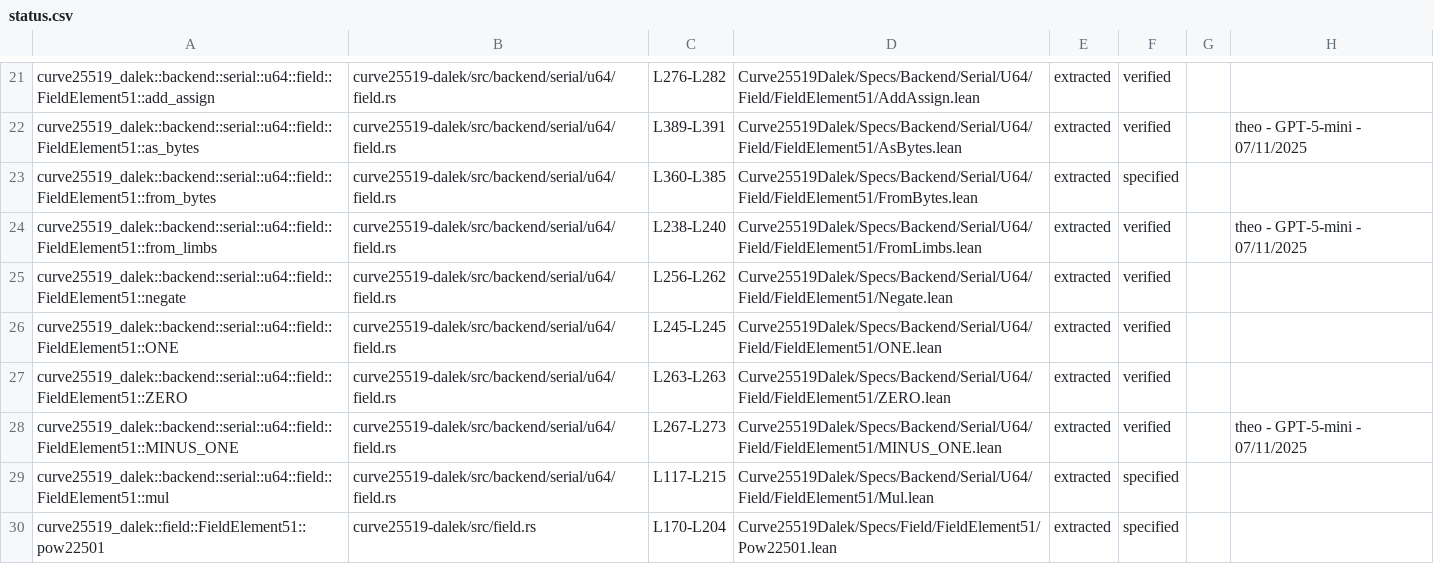
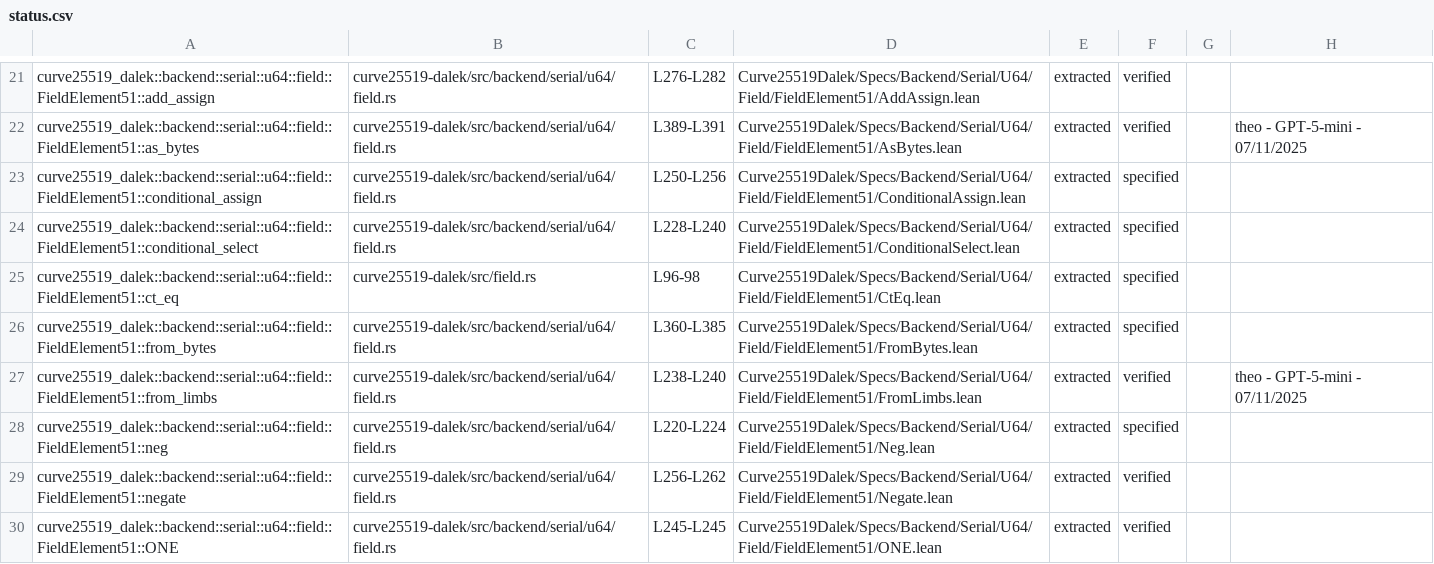
Before and after one commit to Beneficial-AI-Foundation/curve25519-dalek-lean-verify, a CSV file: status.csv, drawn as a sheet; only a part is shown, gaps mark what is left out; the shorter side is filled out with more unchanged rows.

```diff
--- a/status.csv
+++ b/status.csv
@@ -22,4 +22,8 @@ curve25519_dalek::backend::serial::u64::field::FieldElement51::add_assign,curve2
 curve25519_dalek::backend::serial::u64::field::FieldElement51::as_bytes,curve25519-dalek/src/backend/serial/u64/field.rs,L389-L391,Curve25519Dalek/Specs/Backend/Serial/U64/Field/FieldElement51/AsBytes.lean,extracted,verified,,theo - GPT-5-mini - 07/11/2025
+curve25519_dalek::backend::serial::u64::field::FieldElement51::conditional_assign,curve25519-dalek/src/backend/serial/u64/field.rs,L250-L256,Curve25519Dalek/Specs/Backend/Serial/U64/Field/FieldElement51/ConditionalAssign.lean,extracted,specified,,
+curve25519_dalek::backend::serial::u64::field::FieldElement51::conditional_select,curve25519-dalek/src/backend/serial/u64/field.rs,L228-L240,Curve25519Dalek/Specs/Backend/Serial/U64/Field/FieldElement51/ConditionalSelect.lean,extracted,specified,,
+curve25519_dalek::backend::serial::u64::field::FieldElement51::ct_eq,curve25519-dalek/src/field.rs,L96-98,Curve25519Dalek/Specs/Backend/Serial/U64/Field/FieldElement51/CtEq.lean,extracted,specified,,
 curve25519_dalek::backend::serial::u64::field::FieldElement51::from_bytes,curve25519-dalek/src/backend/serial/u64/field.rs,L360-L385,Curve25519Dalek/Specs/Backend/Serial/U64/Field/FieldElement51/FromBytes.lean,extracted,specified,,
 curve25519_dalek::backend::serial::u64::field::FieldElement51::from_limbs,curve25519-dalek/src/backend/serial/u64/field.rs,L238-L240,Curve25519Dalek/Specs/Backend/Serial/U64/Field/FieldElement51/FromLimbs.lean,extracted,verified,,theo - GPT-5-mini - 07/11/2025
+curve25519_dalek::backend::serial::u64::field::FieldElement51::neg,curve25519-dalek/src/backend/serial/u64/field.rs,L220-L224,Curve25519Dalek/Specs/Backend/Serial/U64/Field/FieldElement51/Neg.lean,extracted,specified,,
 curve25519_dalek::backend::serial::u64::field::FieldElement51::negate,curve25519-dalek/src/backend/serial/u64/field.rs,L256-L262,Curve25519Dalek/Specs/Backend/Serial/U64/Field/FieldElement51/Negate.lean,extracted,verified,,
```
